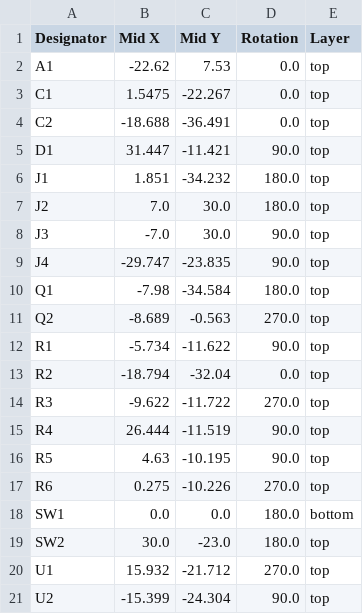
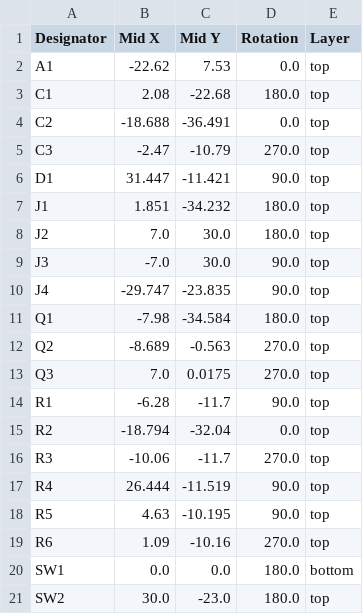
Before and after one commit to lhm0/talking_clock, a CSV file: electronics/speaking_clock/production/positions.csv, drawn as a sheet; only a part is shown; the shorter side is filled out with more unchanged rows.

Commit message:
update pcb production data

```diff
--- a/electronics/speaking_clock/production/positions.csv
+++ b/electronics/speaking_clock/production/positions.csv
@@ -2,4 +2,5 @@
 A1,-22.62,7.53,0.0,top
-C1,1.5475,-22.267,0.0,top
+C1,2.08,-22.68,180.0,top
 C2,-18.688,-36.491,0.0,top
+C3,-2.47,-10.79,270.0,top
 D1,31.447,-11.421,90.0,top
@@ -11,8 +12,9 @@ Q1,-7.98,-34.584,180.0,top
 Q2,-8.689,-0.563,270.0,top
-R1,-5.734,-11.622,90.0,top
+Q3,7.0,0.0175,270.0,top
+R1,-6.28,-11.7,90.0,top
 R2,-18.794,-32.04,0.0,top
-R3,-9.622,-11.722,270.0,top
+R3,-10.06,-11.7,270.0,top
 R4,26.444,-11.519,90.0,top
 R5,4.63,-10.195,90.0,top
-R6,0.275,-10.226,270.0,top
+R6,1.09,-10.16,270.0,top
 SW1,0.0,0.0,180.0,bottom
```
Also changed, not shown: electronics/speaking_clock/production/bom.csv, 7 other files.
